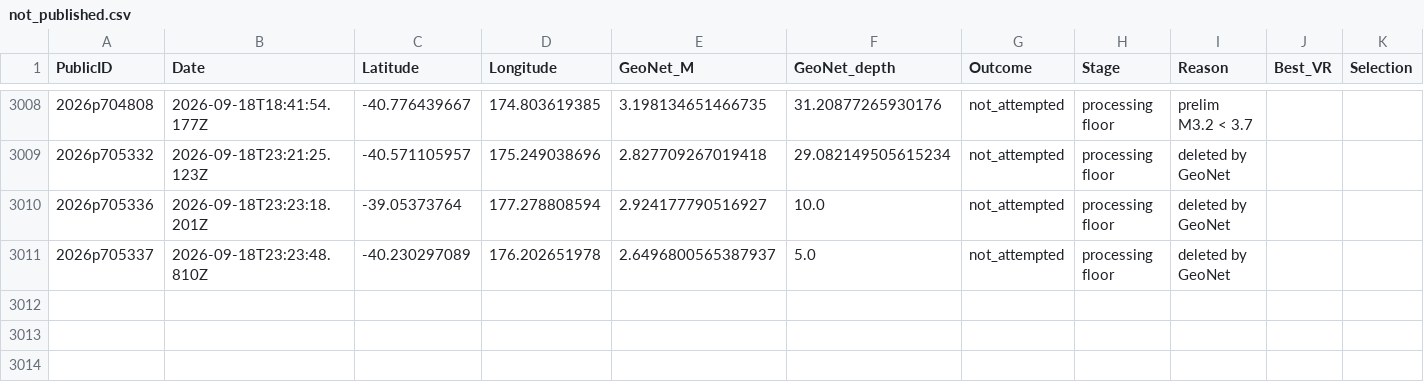
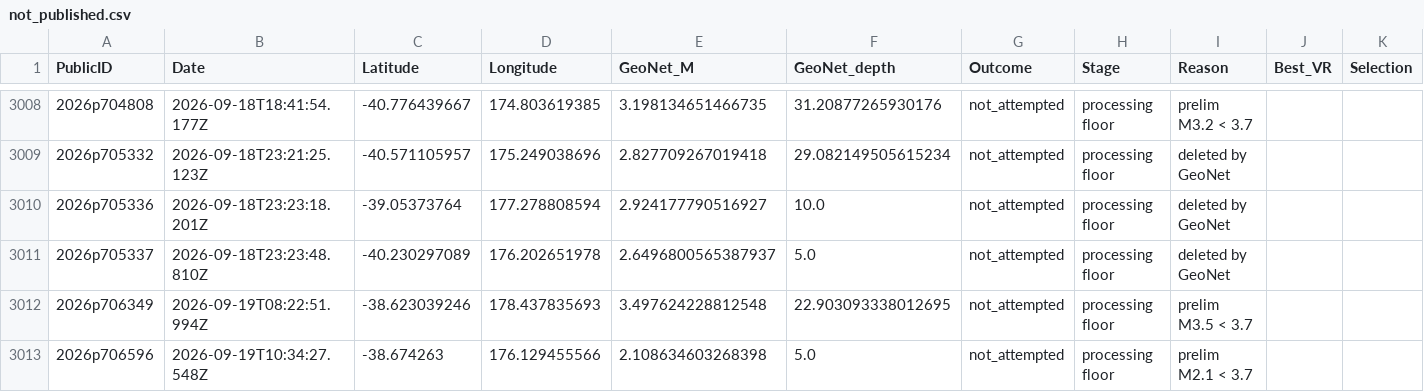
Before and after one commit to Dani-Lindsay/auto_tdmt_NZ, a CSV file: not_published.csv, drawn as a sheet; only a part is shown, gaps mark what is left out; the diff names each change by its address in the sheet, - before the commit and + after, or states it on an @@ line.

```diff
--- a/not_published.csv
+++ b/not_published.csv
+row 3012: 2026p706349 | 2026-09-19T08:22:51.994Z | -38.623039246 | 178.437835693 | 3.497624228812548 | 22.903093338012695 | not_attempted | processing floor | prelim M3.5 < 3.7
+row 3013: 2026p706596 | 2026-09-19T10:34:27.548Z | -38.674263 | 176.129455566 | 2.108634603268398 | 5.0 | not_attempted | processing floor | prelim M2.1 < 3.7
```
